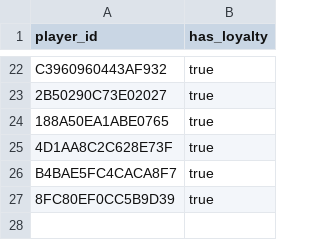
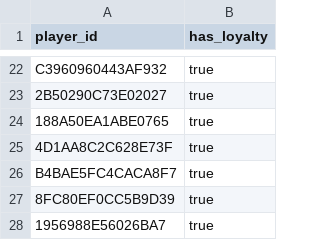
Before and after one commit to fr3ak2511/CS-Rewards-Bot, a CSV file: players.csv, drawn as a sheet; only a part is shown, gaps mark what is left out.

Commit message:
Update players.csv

```diff
--- a/players.csv
+++ b/players.csv
@@ -27 +27,2 @@ B4BAE5FC4CACA8F7,true
 8FC80EF0CC5B9D39,true
+1956988E56026BA7,true
```
